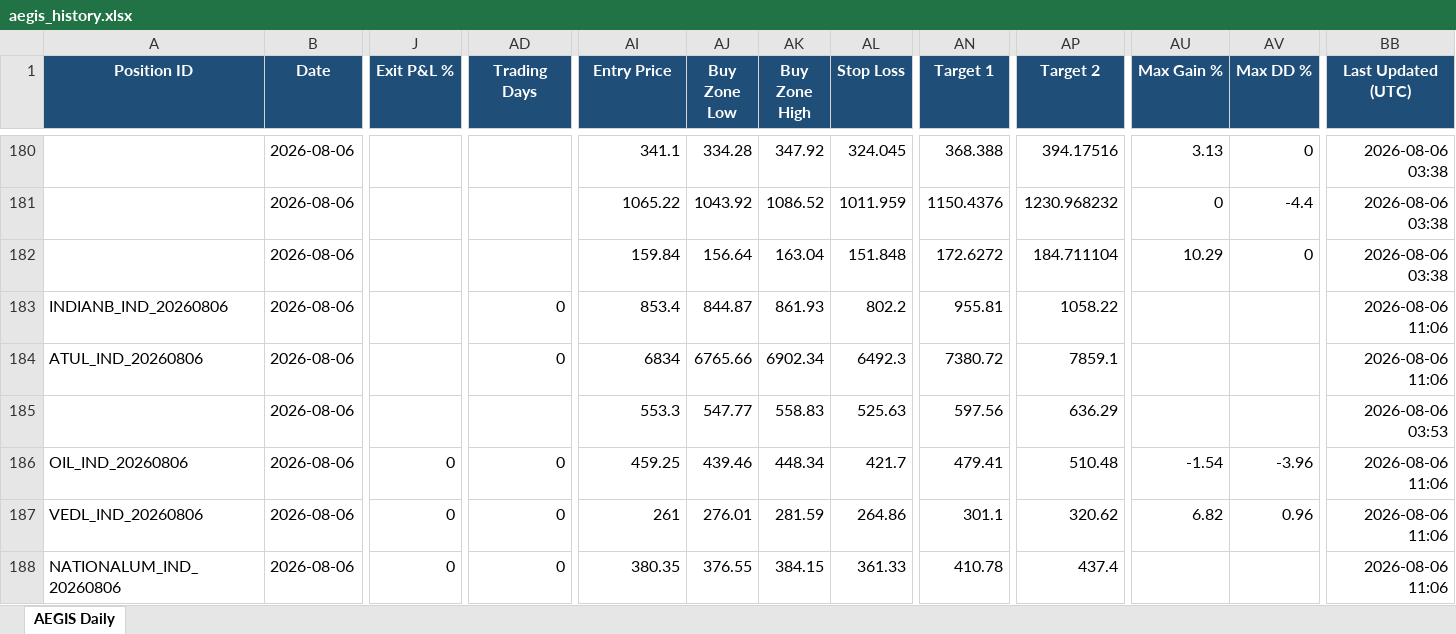
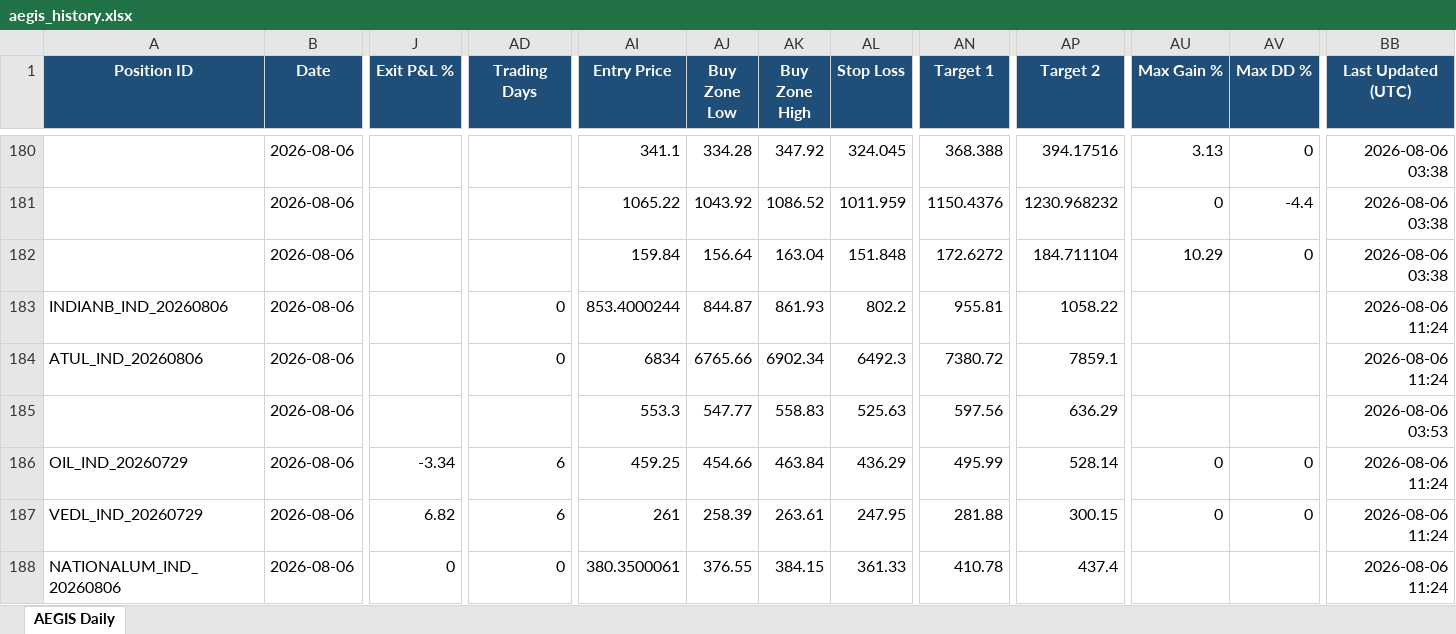
Before and after one commit to gujja330/NexaQuant, an Excel workbook: reports/telegram/aegis_history.xlsx, sheet AEGIS Daily, drawn as a sheet; only a part is shown, gaps mark what is left out; values as stored, in another font and other column widths than the file's, no borders; the diff covers the shown part only; the diff names each change by its address in the sheet, - before the commit and + after, or states it on an @@ line.

```diff
--- a/reports/telegram/aegis_history.xlsx (sheet AEGIS Daily)
+++ b/reports/telegram/aegis_history.xlsx (sheet AEGIS Daily)
-AI183 (Entry Price): 853.4
+AI183 (Entry Price): 853.4000244
-BB183:BB184 (Last Updated (UTC)): 2026-08-06 11:06
+BB183:BB184 (Last Updated (UTC)): 2026-08-06 11:24
-A186 (Position ID): OIL_IND_20260806
+A186 (Position ID): OIL_IND_20260729
-J186 (Exit P&L %): 0
+J186 (Exit P&L %): -3.34
-AD186:AD187 (Trading Days): 0
+AD186:AD187 (Trading Days): 6
-AJ186 (Buy Zone Low): 439.46
+AJ186 (Buy Zone Low): 454.66
-AK186 (Buy Zone High): 448.34
+AK186 (Buy Zone High): 463.84
-AL186 (Stop Loss): 421.7
+AL186 (Stop Loss): 436.29
-AN186 (Target 1): 479.41
+AN186 (Target 1): 495.99
-AP186 (Target 2): 510.48
+AP186 (Target 2): 528.14
-AU186 (Max Gain %): -1.54
+AU186 (Max Gain %): 0
-AV186 (Max DD %): -3.96
+AV186 (Max DD %): 0
-BB186:BB188 (Last Updated (UTC)): 2026-08-06 11:06
+BB186:BB188 (Last Updated (UTC)): 2026-08-06 11:24
-A187 (Position ID): VEDL_IND_20260806
+A187 (Position ID): VEDL_IND_20260729
-J187 (Exit P&L %): 0
+J187 (Exit P&L %): 6.82
-AJ187 (Buy Zone Low): 276.01
+AJ187 (Buy Zone Low): 258.39
-AK187 (Buy Zone High): 281.59
+AK187 (Buy Zone High): 263.61
-AL187 (Stop Loss): 264.86
+AL187 (Stop Loss): 247.95
-AN187 (Target 1): 301.1
+AN187 (Target 1): 281.88
-AP187 (Target 2): 320.62
+AP187 (Target 2): 300.15
-AU187 (Max Gain %): 6.82
+AU187 (Max Gain %): 0
-AV187 (Max DD %): 0.96
+AV187 (Max DD %): 0
-AI188 (Entry Price): 380.35
+AI188 (Entry Price): 380.3500061
```
Also changed, not shown: 284 edited cells elsewhere in this sheet, reports/telegram/aegis_daily_2026-08-06.xlsx, 1 other file.
